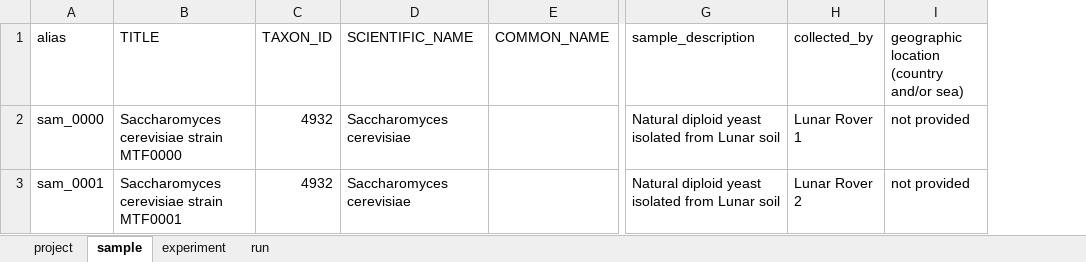
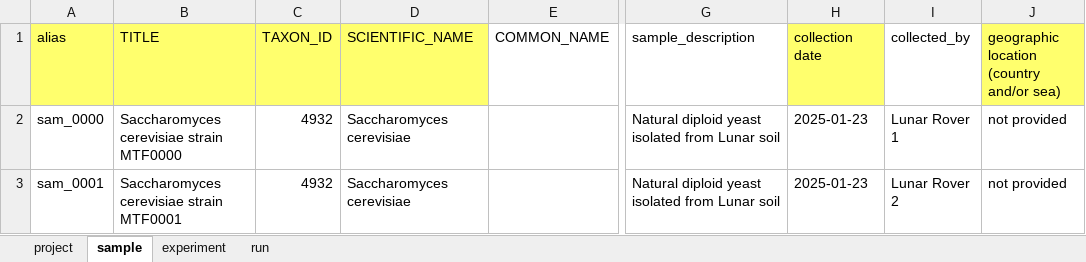
Before and after one commit to bigey/ena-submit, an Excel workbook: spreadsheet_template.xlsx, sheet sample, drawn as a sheet; only a part is shown, gaps mark what is left out; values as stored, in another font and other column widths than the file's, no borders; addresses are those after the commit; the diff names each change by its address in the sheet, - before the commit and + after, or states it on an @@ line.

Commit message:
change in spreadsheet and README files

```diff
--- a/spreadsheet_template.xlsx (sheet sample)
+++ b/spreadsheet_template.xlsx (sheet sample)
+column H (collection date), rows 2-3: 2025-01-23 | 2025-01-23
-A1:D1 fill: none
+A1:D1 fill: #FFFF6D
-J1 fill: none
+J1 fill: #FFFF6D
```
Also changed, not shown: 2 other files.
